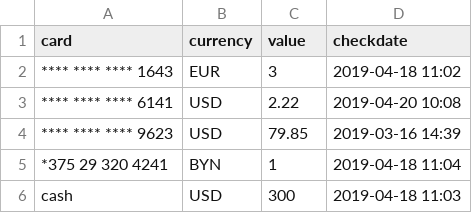
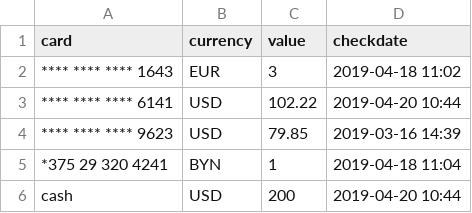
Before and after one commit to abitrolly/opencompany, a CSV file: cards/cards.csv, drawn as a sheet.

Commit message:
money for medicine

```diff
--- a/cards/cards.csv
+++ b/cards/cards.csv
@@ -2,5 +2,5 @@ card, currency, value, checkdate
 **** **** **** 1643, EUR, 3, 2019-04-18 11:02
-**** **** **** 6141, USD, 2.22, 2019-04-20 10:08
+**** **** **** 6141, USD, 102.22, 2019-04-20 10:44
 **** **** **** 9623, USD, 79.85, 2019-03-16 14:39
 *375   29  320 4241, BYN, 1, 2019-04-18 11:04
-cash, USD, 300, 2019-04-18 11:03
+cash, USD, 200, 2019-04-20 10:44
```
